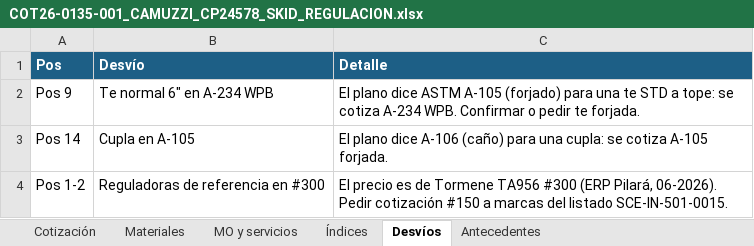
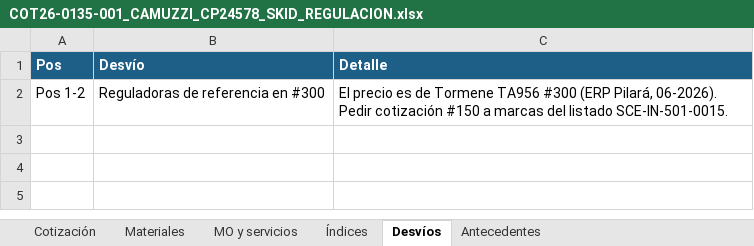
Before and after one commit to ricardoalvarezu2-cyber/cotizador-itt-2.0, an Excel workbook: cotizaciones/COT26-0135-001_CAMUZZI_CP24578_SKIDREG/COT26-0135-001_CAMUZZI_CP24578_SKID_REGULACION.xlsx, sheet Desvíos, drawn as a sheet; values as stored, in another font and other column widths than the file's, no borders; the diff names each change by its address in the sheet, - before the commit and + after, or states it on an @@ line.

```diff
--- a/cotizaciones/COT26-0135-001_CAMUZZI_CP24578_SKIDREG/COT26-0135-001_CAMUZZI_CP24578_SKID_REGULACION.xlsx (sheet Desvíos)
+++ b/cotizaciones/COT26-0135-001_CAMUZZI_CP24578_SKIDREG/COT26-0135-001_CAMUZZI_CP24578_SKID_REGULACION.xlsx (sheet Desvíos)
-row 2: Pos 9 | Te normal 6" en A-234 WPB | El plano dice ASTM A-105 (forjado) para una te STD a tope: se cotiza A-234 WPB. Confirmar o pedir te forjada.
-row 3: Pos 14 | Cupla en A-105 | El plano dice A-106 (caño) para una cupla: se cotiza A-105 forjada.
```
Also changed, not shown: sheet Materiales, sheet MO y servicios, conocimiento/precios/catalogo_servicios.xlsx, cotizaciones/COT26-0135-001_CAMUZZI_CP24578_SKIDREG/compras/COT26-0135-001_pedido_materiales_compras.xlsx, 51 other files.
